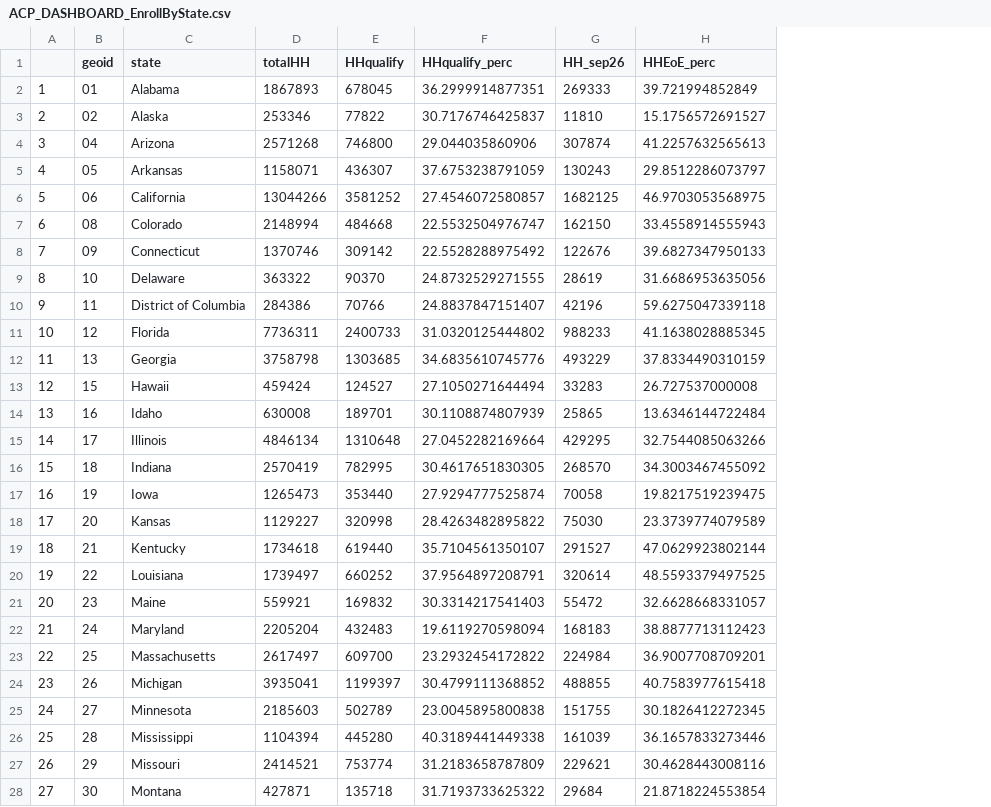
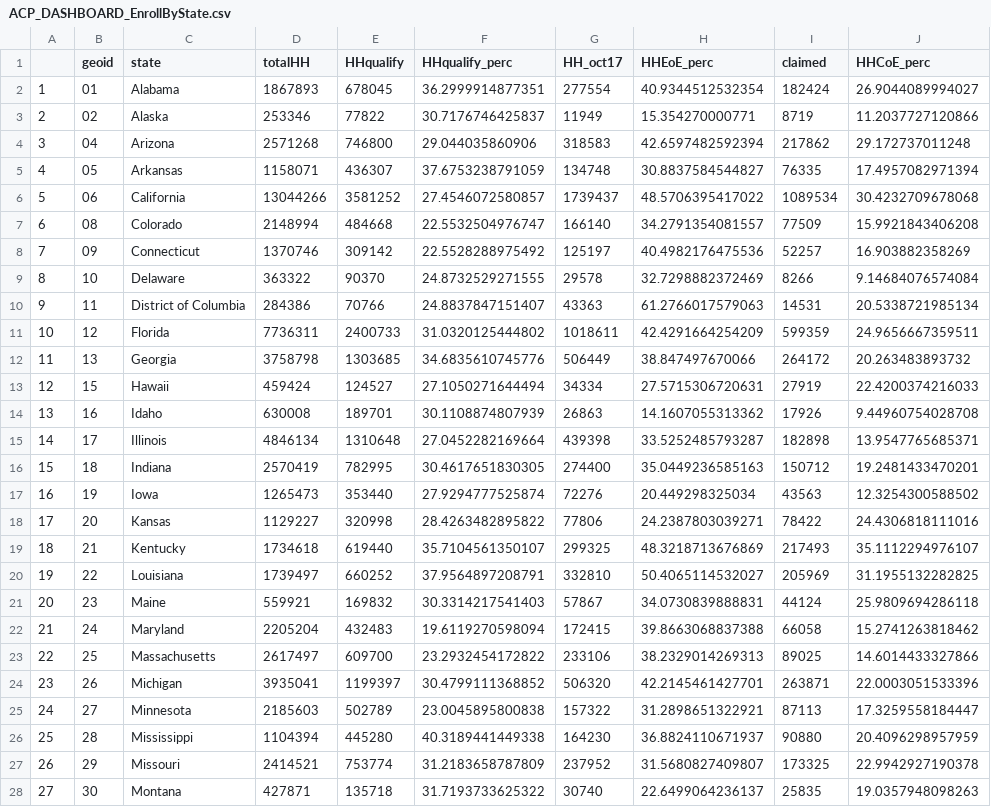
Before and after one commit to ILSR-GIS-DATA/Affordable-Connectivity-Program-Analysis, a CSV file: ACP_DASHBOARD_EnrollByState.csv, drawn as a sheet; only a part is shown; removed rows and columns are numbered as before the commit, all else as after; the diff covers the shown part only; the diff names each change by its address in the sheet, - before the commit and + after, or states it on an @@ line.

Commit message:
Major change - claims data
Most elements displayed in the dashboard were impacted by this change. We shifted from evaluations of enrollment data to instead using claims data. Although the claims dataset is not update as regularly as enrollment, the increasing gap between number of enrolled vs. claimed subscribers of ACP indicates that not all households enrolled are actively using the benefit.

```diff
--- a/ACP_DASHBOARD_EnrollByState.csv
+++ b/ACP_DASHBOARD_EnrollByState.csv
-column G (HH_sep26), rows 2-28: 269333 | 11810 | 307874 | 130243 | 1682125 | 162150 | 122676 | 28619 | 42196 | 988233 | 493229 | 33283 | 25865 | 429295 | 268570 | 70058 | 75030 | 291527 | 320614 | 55472 | 168183 | 224984 | 488855 | 151755 | 161039 | 229621 | 29684
+column G (HH_oct17), rows 2-28: 277554 | 11949 | 318583 | 134748 | 1739437 | 166140 | 125197 | 29578 | 43363 | 1018611 | 506449 | 34334 | 26863 | 439398 | 274400 | 72276 | 77806 | 299325 | 332810 | 57867 | 172415 | 233106 | 506320 | 157322 | 164230 | 237952 | 30740
+column I (claimed), rows 2-28: 182424 | 8719 | 217862 | 76335 | 1089534 | 77509 | 52257 | 8266 | 14531 | 599359 | 264172 | 27919 | 17926 | 182898 | 150712 | 43563 | 78422 | 217493 | 205969 | 44124 | 66058 | 89025 | 263871 | 87113 | 90880 | 173325 | 25835
+column J (HHCoE_perc), rows 2-28: 26.9044089994027 | 11.2037727120866 | 29.172737011248 | 17.4957082971394 | 30.4232709678068 | 15.9921843406208 | 16.903882358269 | 9.14684076574084 | 20.5338721985134 | 24.9656667359511 | 20.263483893732 | 22.4200374216033 | 9.44960754028708 | 13.9547765685371 | 19.2481433470201 | 12.3254300588502 | 24.4306818111016 | 35.1112294976107 | 31.1955132282825 | 25.9809694286118 | 15.2741263818462 | 14.6014433327866 | 22.0003051533396 | 17.3259558184447 | 20.4096298957959 | 22.9942927190378 | 19.0357948098263
-H2 (HHEoE_perc): 39.721994852849
+H2 (HHEoE_perc): 40.9344512532354
-H3 (HHEoE_perc): 15.1756572691527
+H3 (HHEoE_perc): 15.354270000771
-H4 (HHEoE_perc): 41.2257632565613
+H4 (HHEoE_perc): 42.6597482592394
-H5 (HHEoE_perc): 29.8512286073797
+H5 (HHEoE_perc): 30.8837584544827
-H6 (HHEoE_perc): 46.9703053568975
+H6 (HHEoE_perc): 48.5706395417022
-H7 (HHEoE_perc): 33.4558914555943
+H7 (HHEoE_perc): 34.2791354081557
-H8 (HHEoE_perc): 39.6827347950133
+H8 (HHEoE_perc): 40.4982176475536
-H9 (HHEoE_perc): 31.6686953635056
+H9 (HHEoE_perc): 32.7298882372469
-H10 (HHEoE_perc): 59.6275047339118
+H10 (HHEoE_perc): 61.2766017579063
-H11 (HHEoE_perc): 41.1638028885345
+H11 (HHEoE_perc): 42.4291664254209
-H12 (HHEoE_perc): 37.8334490310159
+H12 (HHEoE_perc): 38.847497670066
-H13 (HHEoE_perc): 26.727537000008
+H13 (HHEoE_perc): 27.5715306720631
-H14 (HHEoE_perc): 13.6346144722484
+H14 (HHEoE_perc): 14.1607055313362
-H15 (HHEoE_perc): 32.7544085063266
+H15 (HHEoE_perc): 33.5252485793287
-H16 (HHEoE_perc): 34.3003467455092
+H16 (HHEoE_perc): 35.0449236585163
-H17 (HHEoE_perc): 19.8217519239475
+H17 (HHEoE_perc): 20.449298325034
-H18 (HHEoE_perc): 23.3739774079589
+H18 (HHEoE_perc): 24.2387803039271
-H19 (HHEoE_perc): 47.0629923802144
+H19 (HHEoE_perc): 48.3218713676869
-H20 (HHEoE_perc): 48.5593379497525
+H20 (HHEoE_perc): 50.4065114532027
-H21 (HHEoE_perc): 32.6628668331057
+H21 (HHEoE_perc): 34.0730839888831
-H22 (HHEoE_perc): 38.8877713112423
+H22 (HHEoE_perc): 39.8663068837388
-H23 (HHEoE_perc): 36.9007708709201
+H23 (HHEoE_perc): 38.2329014269313
-H24 (HHEoE_perc): 40.7583977615418
+H24 (HHEoE_perc): 42.2145461427701
-H25 (HHEoE_perc): 30.1826412272345
+H25 (HHEoE_perc): 31.2898651322921
-H26 (HHEoE_perc): 36.1657833273446
+H26 (HHEoE_perc): 36.8824110671937
-H27 (HHEoE_perc): 30.4628443008116
+H27 (HHEoE_perc): 31.5680827409807
-H28 (HHEoE_perc): 21.8718224553854
+H28 (HHEoE_perc): 22.6499064236137
```
Also changed, not shown: 24 edited cells elsewhere in this file, 4 other files.
